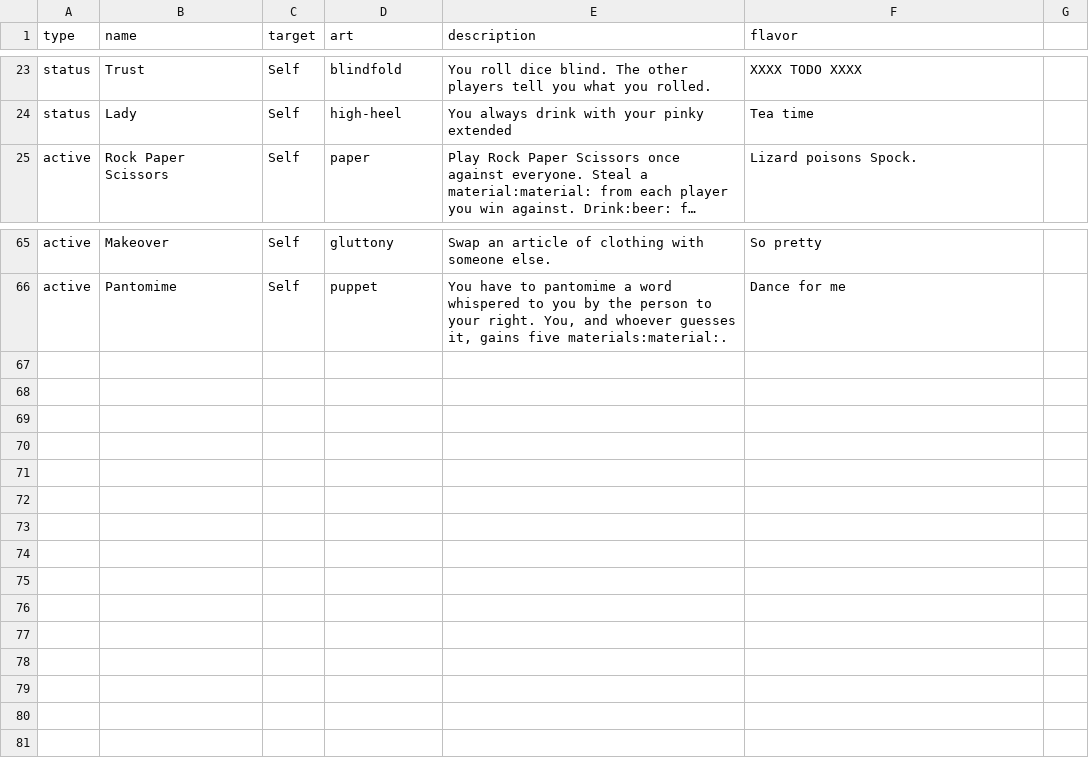
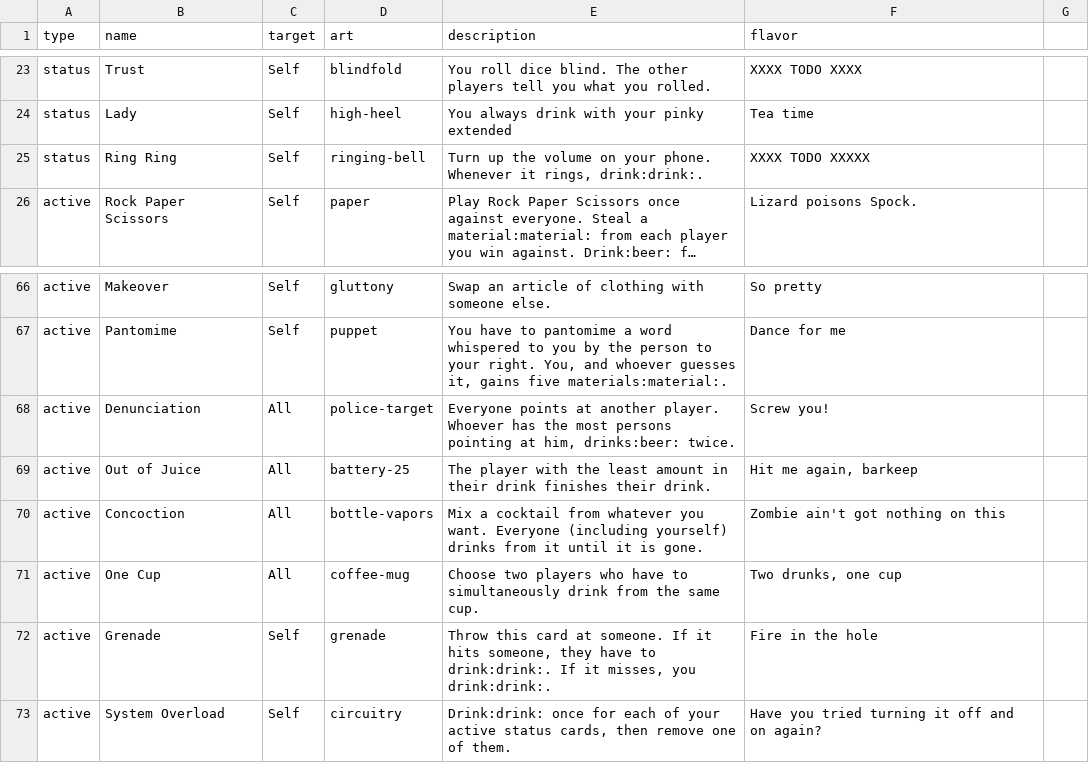
Before and after one commit to Qgel/FratAttack, a CSV file: cards/data/event.csv, drawn as a sheet; only a part is shown, gaps mark what is left out; long unchanged cells end in …; the diff names each change by its address in the sheet, - before the commit and + after, or states it on an @@ line.

Commit message:
Added some cards

```diff
--- a/cards/data/event.csv
+++ b/cards/data/event.csv
+row 25: status | Ring Ring | Self | ringing-bell | Turn up the volume on your phone. Whenever it rings, drink:drink:. | XXXX TODO XXXXX
+row 68: active | Denunciation | All | police-target | Everyone points at another player. Whoever has the most persons pointing at him, drinks:beer: twice. | Screw you!
+row 69: active | Out of Juice | All | battery-25 | The player with the least amount in their drink finishes their drink. | Hit me again, barkeep
+row 70: active | Concoction | All | bottle-vapors | Mix a cocktail from whatever you want. Everyone (including yourself) drinks from it until it is gone. | Zombie ain't got nothing on this
+row 71: active | One Cup | All | coffee-mug | Choose two players who have to simultaneously drink from the same cup. | Two drunks, one cup
+row 72: active | Grenade | Self | grenade | Throw this card at someone. If it hits someone, they have to drink:drink:. If it misses, you drink:drink:. | Fire in the hole
+row 73: active | System Overload | Self | circuitry | Drink:drink: once for each of your active status cards, then remove one of them. | Have you tried turning it off and on again?
```
Also changed, not shown: cards/data/action.csv.
